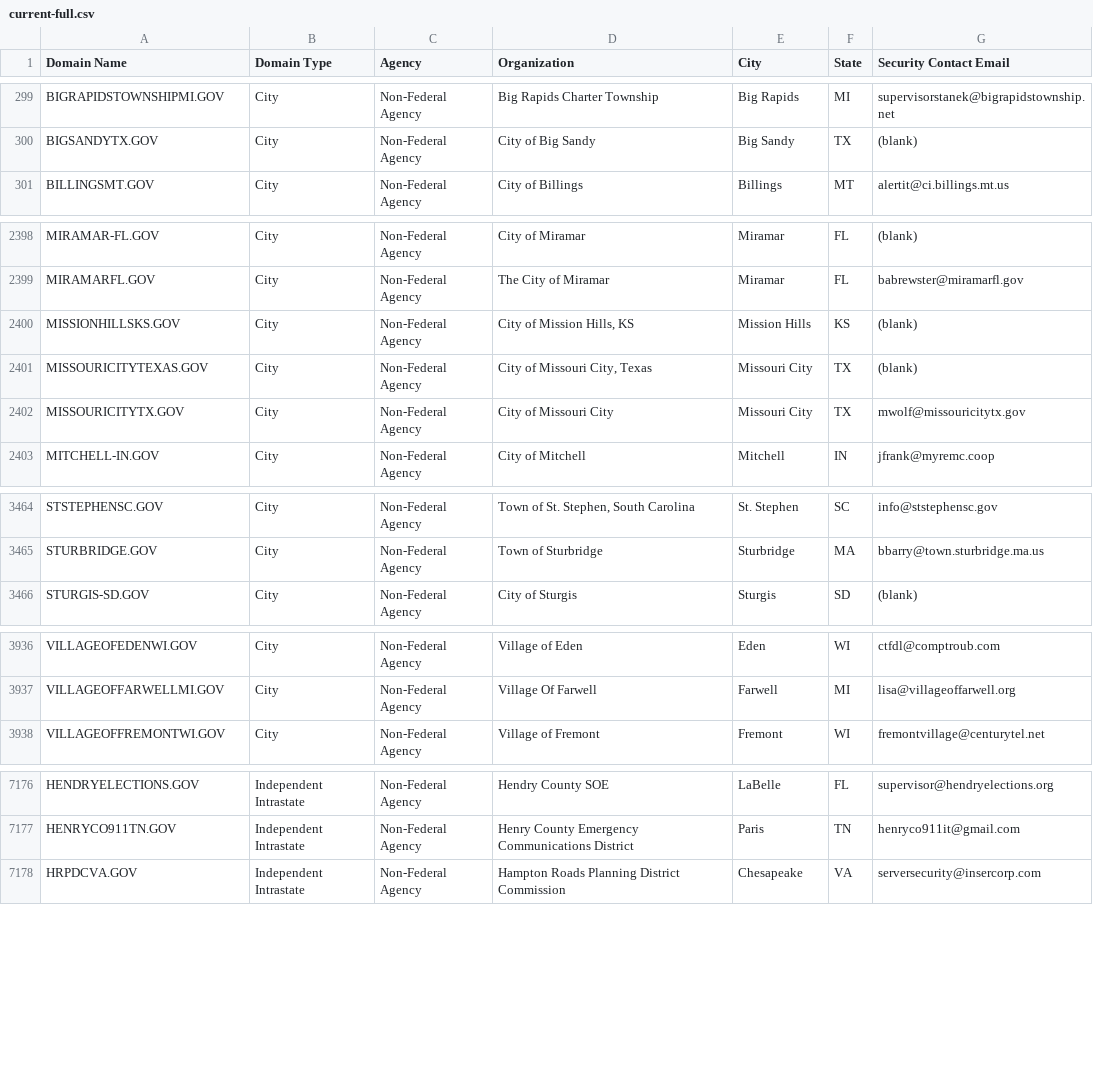
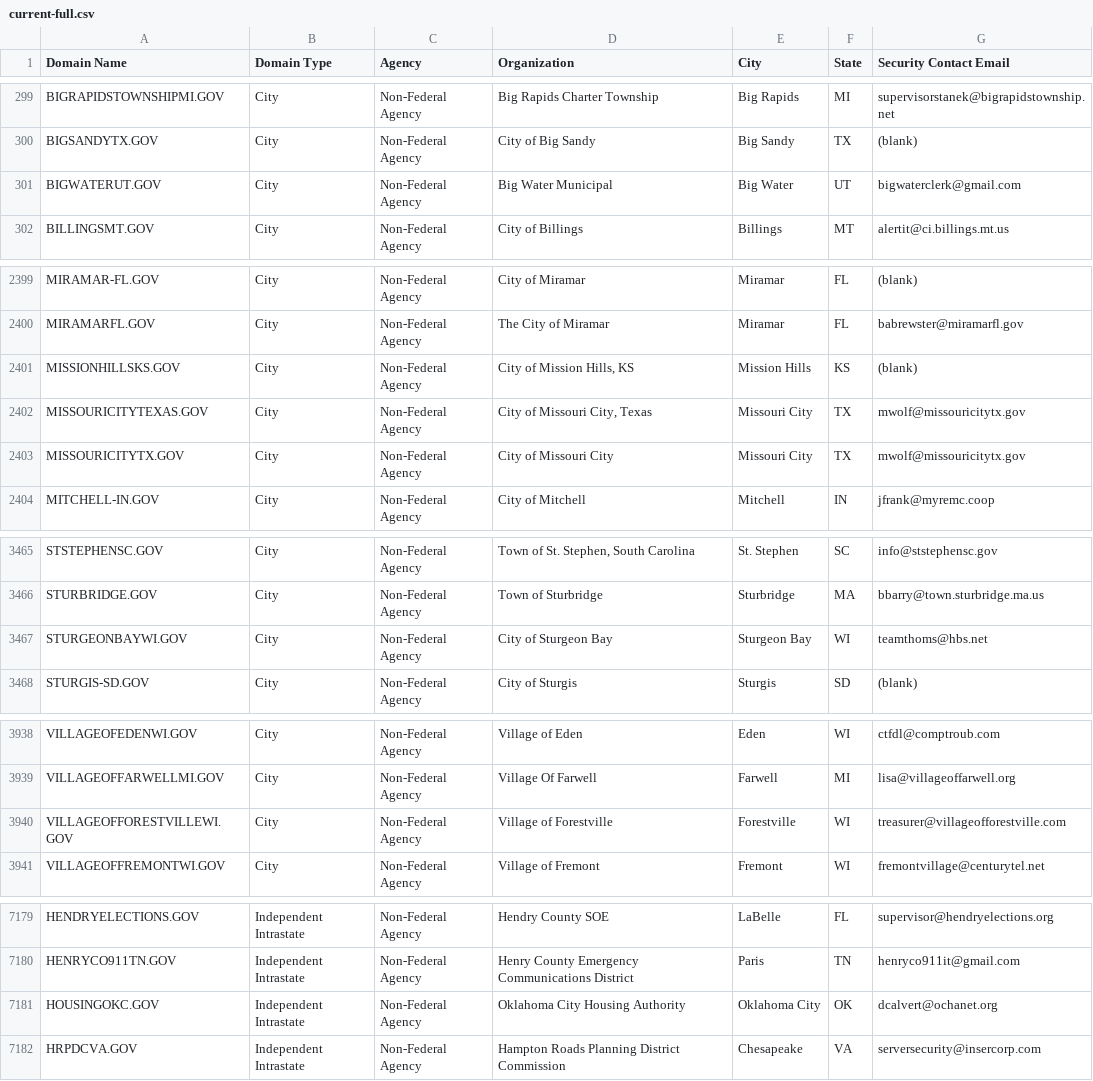
Before and after one commit to climber-girl/dotgov-data, a CSV file: current-full.csv, drawn as a sheet; only a part is shown, gaps mark what is left out; the diff covers the shown part only.

Commit message:
Flat: latest data (2023-02-21T06:25:49.305Z) {   "date": "2023-02-21T06:25:49.305Z",   "files": [     {       "name": "current-full.csv",       "deltaBytes": 456,       "source": "https://domains.dotgov.gov/dotgov-web/publicreports/current-full"     }   ] }

```diff
--- a/current-full.csv
+++ b/current-full.csv
@@ -300,2 +300,3 @@ BIGRAPIDSTOWNSHIPMI.GOV,City,Non-Federal Agency,Big Rapids Charter Township,Big
 BIGSANDYTX.GOV,City,Non-Federal Agency,City of Big Sandy,Big Sandy,TX,(blank)
+BIGWATERUT.GOV,City,Non-Federal Agency,Big Water Municipal,Big Water,UT,bigwaterclerk@gmail.com
 BILLINGSMT.GOV,City,Non-Federal Agency,City of Billings,Billings,MT,alertit@ci.billings.mt.us
@@ -2400,3 +2401,3 @@ MIRAMARFL.GOV,City,Non-Federal Agency,The City of Miramar,Miramar,FL,babrewster@
 MISSIONHILLSKS.GOV,City,Non-Federal Agency,"City of Mission Hills, KS",Mission Hills,KS,(blank)
-MISSOURICITYTEXAS.GOV,City,Non-Federal Agency,"City of Missouri City, Texas",Missouri City,TX,(blank)
+MISSOURICITYTEXAS.GOV,City,Non-Federal Agency,"City of Missouri City, Texas",Missouri City,TX,mwolf@missouricitytx.gov
 MISSOURICITYTX.GOV,City,Non-Federal Agency,City of Missouri City,Missouri City,TX,mwolf@missouricitytx.gov
@@ -3465,2 +3466,3 @@ STSTEPHENSC.GOV,City,Non-Federal Agency,"Town of St. Stephen, South Carolina",St
 STURBRIDGE.GOV,City,Non-Federal Agency,Town of Sturbridge,Sturbridge,MA,bbarry@town.sturbridge.ma.us
+STURGEONBAYWI.GOV,City,Non-Federal Agency,City of Sturgeon Bay,Sturgeon Bay,WI,teamthoms@hbs.net
 STURGIS-SD.GOV,City,Non-Federal Agency,City of Sturgis,Sturgis,SD,(blank)
@@ -3937,2 +3939,3 @@ VILLAGEOFEDENWI.GOV,City,Non-Federal Agency,Village of Eden,Eden,WI,ctfdl@comptr
 VILLAGEOFFARWELLMI.GOV,City,Non-Federal Agency,Village Of Farwell,Farwell,MI,lisa@villageoffarwell.org
+VILLAGEOFFORESTVILLEWI.GOV,City,Non-Federal Agency,Village of Forestville,Forestville,WI,treasurer@villageofforestville.com
 VILLAGEOFFREMONTWI.GOV,City,Non-Federal Agency,Village of Fremont,Fremont,WI,fremontvillage@centurytel.net
@@ -7177,2 +7180,3 @@ HENDRYELECTIONS.GOV,Independent Intrastate,Non-Federal Agency,Hendry County SOE,
 HENRYCO911TN.GOV,Independent Intrastate,Non-Federal Agency,Henry County Emergency Communications District,Paris,TN,henryco911it@gmail.com
+HOUSINGOKC.GOV,Independent Intrastate,Non-Federal Agency,Oklahoma City Housing Authority,Oklahoma City,OK,dcalvert@ochanet.org
 HRPDCVA.GOV,Independent Intrastate,Non-Federal Agency,Hampton Roads Planning District Commission,Chesapeake,VA,serversecurity@insercorp.com
```
Also changed, not shown: 2 edited cells elsewhere in this file.
